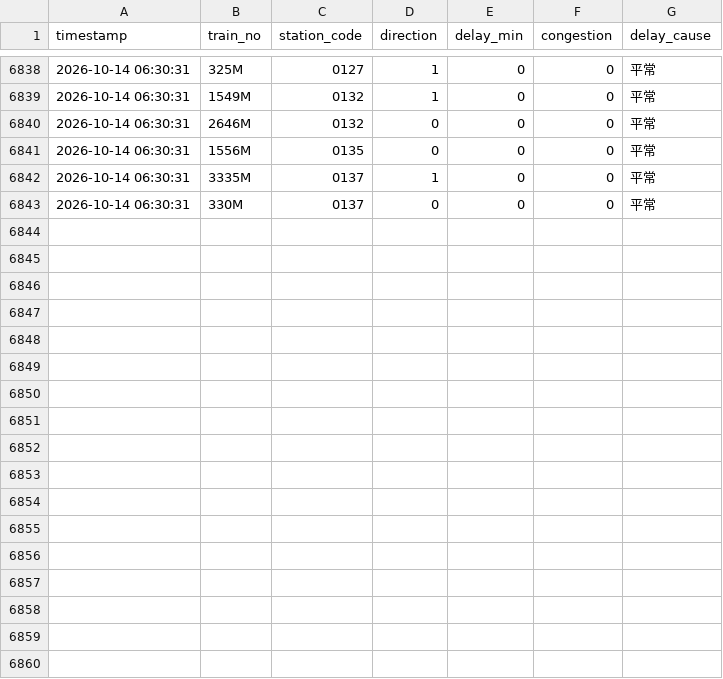
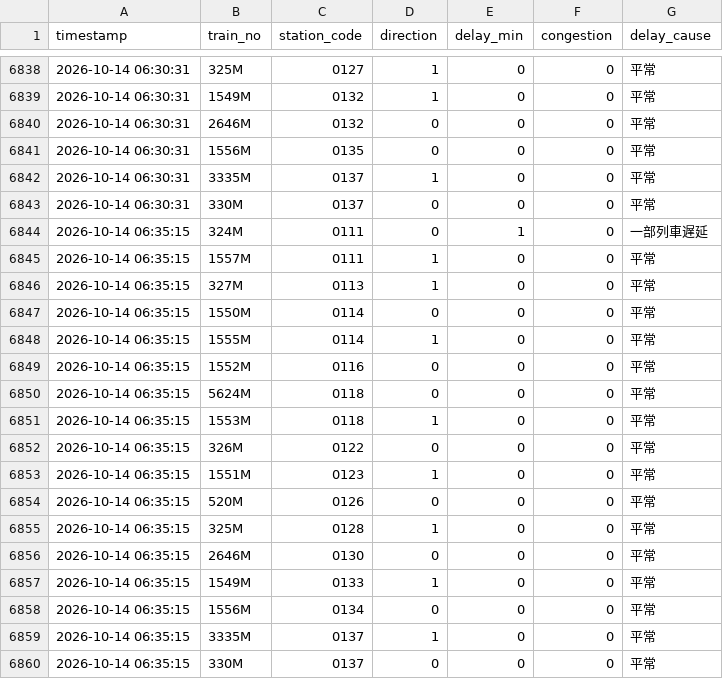
Before and after one commit to solemnban/JR_station_WeatherAPI, a CSV file: data/train_logs.csv, drawn as a sheet; only a part is shown, gaps mark what is left out; the diff names each change by its address in the sheet, - before the commit and + after, or states it on an @@ line.

```diff
--- a/data/train_logs.csv
+++ b/data/train_logs.csv
+row 6844: 2026-10-14 06:35:15 | 324M | 0111 | 0 | 1 | 0 | 一部列車遅延
+row 6845: 2026-10-14 06:35:15 | 1557M | 0111 | 1 | 0 | 0 | 平常
+row 6846: 2026-10-14 06:35:15 | 327M | 0113 | 1 | 0 | 0 | 平常
+row 6847: 2026-10-14 06:35:15 | 1550M | 0114 | 0 | 0 | 0 | 平常
+row 6848: 2026-10-14 06:35:15 | 1555M | 0114 | 1 | 0 | 0 | 平常
+row 6849: 2026-10-14 06:35:15 | 1552M | 0116 | 0 | 0 | 0 | 平常
+row 6850: 2026-10-14 06:35:15 | 5624M | 0118 | 0 | 0 | 0 | 平常
+row 6851: 2026-10-14 06:35:15 | 1553M | 0118 | 1 | 0 | 0 | 平常
+row 6852: 2026-10-14 06:35:15 | 326M | 0122 | 0 | 0 | 0 | 平常
+row 6853: 2026-10-14 06:35:15 | 1551M | 0123 | 1 | 0 | 0 | 平常
+row 6854: 2026-10-14 06:35:15 | 520M | 0126 | 0 | 0 | 0 | 平常
+row 6855: 2026-10-14 06:35:15 | 325M | 0128 | 1 | 0 | 0 | 平常
+row 6856: 2026-10-14 06:35:15 | 2646M | 0130 | 0 | 0 | 0 | 平常
+row 6857: 2026-10-14 06:35:15 | 1549M | 0133 | 1 | 0 | 0 | 平常
+row 6858: 2026-10-14 06:35:15 | 1556M | 0134 | 0 | 0 | 0 | 平常
+row 6859: 2026-10-14 06:35:15 | 3335M | 0137 | 1 | 0 | 0 | 平常
+row 6860: 2026-10-14 06:35:15 | 330M | 0137 | 0 | 0 | 0 | 平常
```
